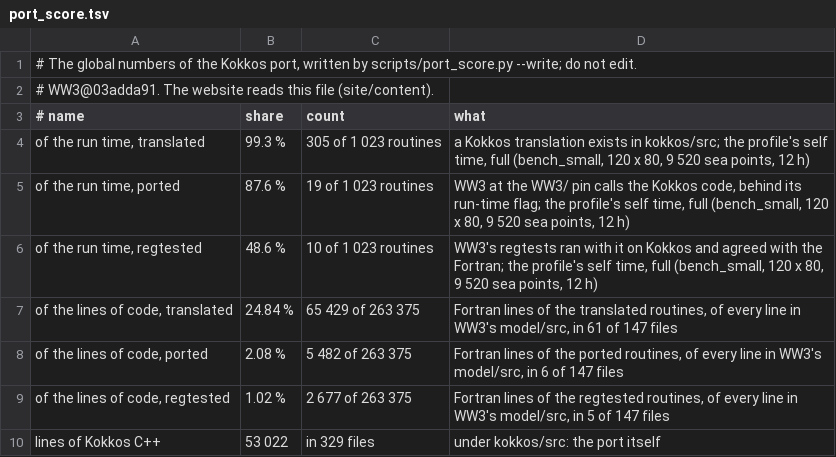
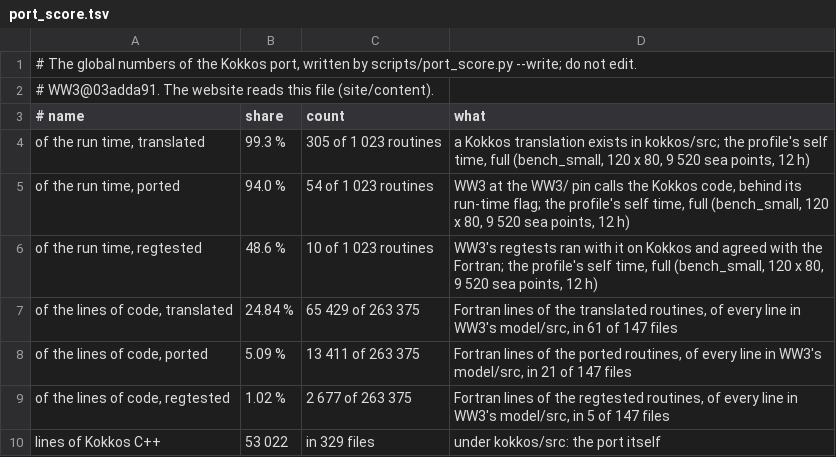
Before and after one commit to h0ffmann/ww3-gpu, a TSV file: site/data/port_score.tsv, drawn as a sheet.

```diff
--- a/site/data/port_score.tsv
+++ b/site/data/port_score.tsv
@@ -4,6 +4,6 @@
 of the run time, translated	99.3 %	305 of 1 023 routines	a Kokkos translation exists in kokkos/src; the profile's self time, full (bench_small, 120 x 80, 9 520 sea points, 12 h)
-of the run time, ported	87.6 %	19 of 1 023 routines	WW3 at the WW3/ pin calls the Kokkos code, behind its run-time flag; the profile's self time, full (bench_small, 120 x 80, 9 520 sea points, 12 h)
+of the run time, ported	94.0 %	54 of 1 023 routines	WW3 at the WW3/ pin calls the Kokkos code, behind its run-time flag; the profile's self time, full (bench_small, 120 x 80, 9 520 sea points, 12 h)
 of the run time, regtested	48.6 %	10 of 1 023 routines	WW3's regtests ran with it on Kokkos and agreed with the Fortran; the profile's self time, full (bench_small, 120 x 80, 9 520 sea points, 12 h)
 of the lines of code, translated	24.84 %	65 429 of 263 375	Fortran lines of the translated routines, of every line in WW3's model/src, in 61 of 147 files
-of the lines of code, ported	2.08 %	5 482 of 263 375	Fortran lines of the ported routines, of every line in WW3's model/src, in 6 of 147 files
+of the lines of code, ported	5.09 %	13 411 of 263 375	Fortran lines of the ported routines, of every line in WW3's model/src, in 21 of 147 files
 of the lines of code, regtested	1.02 %	2 677 of 263 375	Fortran lines of the regtested routines, of every line in WW3's model/src, in 5 of 147 files
```
Also changed, not shown: kokkos/PORT_TABLE.tsv, kokkos/ports.tsv, 56 other files.
